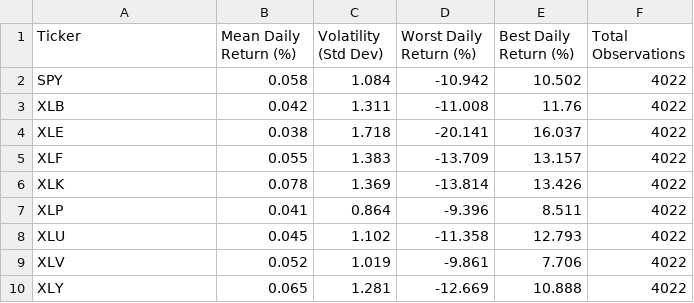
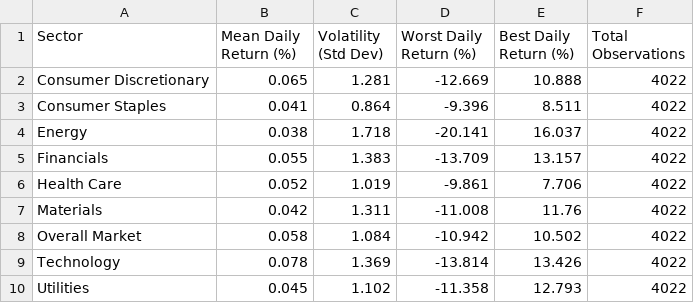
Before and after one commit to kian-psr/Empirical-project, a CSV file: output/tables/summary_statistics.csv, drawn as a sheet.

```diff
--- a/output/tables/summary_statistics.csv
+++ b/output/tables/summary_statistics.csv
@@ -1,10 +1,10 @@
-Ticker,Mean Daily Return (%),Volatility (Std Dev),Worst Daily Return (%),Best Daily Return (%),Total Observations
-SPY,0.058,1.084,-10.942,10.502,4022
-XLB,0.042,1.311,-11.008,11.76,4022
-XLE,0.038,1.718,-20.141,16.037,4022
-XLF,0.055,1.383,-13.709,13.157,4022
-XLK,0.078,1.369,-13.814,13.426,4022
-XLP,0.041,0.864,-9.396,8.511,4022
-XLU,0.045,1.102,-11.358,12.793,4022
-XLV,0.052,1.019,-9.861,7.706,4022
-XLY,0.065,1.281,-12.669,10.888,4022
+Sector,Mean Daily Return (%),Volatility (Std Dev),Worst Daily Return (%),Best Daily Return (%),Total Observations
+Consumer Discretionary,0.065,1.281,-12.669,10.888,4022
+Consumer Staples,0.041,0.864,-9.396,8.511,4022
+Energy,0.038,1.718,-20.141,16.037,4022
+Financials,0.055,1.383,-13.709,13.157,4022
+Health Care,0.052,1.019,-9.861,7.706,4022
+Materials,0.042,1.311,-11.008,11.76,4022
+Overall Market,0.058,1.084,-10.942,10.502,4022
+Technology,0.078,1.369,-13.814,13.426,4022
+Utilities,0.045,1.102,-11.358,12.793,4022
```
Also changed, not shown: output/tables/correlation_matrix.csv, output/tables/market_beta_regression_results.csv, 17 other files.
